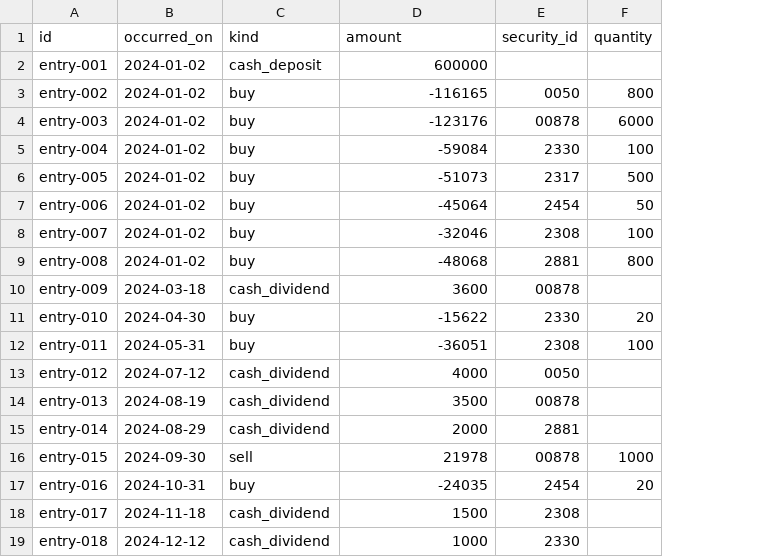
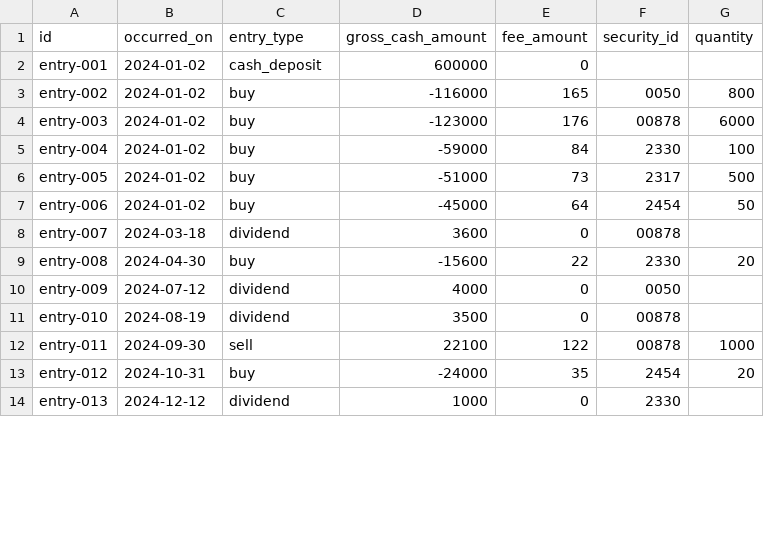
Before and after one commit to hankcraft/ledger-book, a CSV file: apps/api/src/data/demo-ledger.csv, drawn as a sheet; only a part is shown; removed rows and columns are numbered as before the commit, all else as after; the diff covers the shown part only; the diff names each change by its address in the sheet, - before the commit and + after, or states it on an @@ line.

```diff
--- a/apps/api/src/data/demo-ledger.csv
+++ b/apps/api/src/data/demo-ledger.csv
+column E (fee_amount), rows 2-14: 0 | 165 | 176 | 84 | 73 | 64 | 0 | 22 | 0 | 0 | 122 | 35 | 0
-C1: kind
+C1: entry_type
-D1: amount
+D1: gross_cash_amount
-D3 (gross_cash_amount): -116165
+D3 (gross_cash_amount): -116000
-D4 (gross_cash_amount): -123176
+D4 (gross_cash_amount): -123000
-D5 (gross_cash_amount): -59084
+D5 (gross_cash_amount): -59000
-D6 (gross_cash_amount): -51073
+D6 (gross_cash_amount): -51000
-D7 (gross_cash_amount): -45064
+D7 (gross_cash_amount): -45000
-B8 (occurred_on): 2024-01-02
+B8 (occurred_on): 2024-03-18
-C8 (entry_type): buy
+C8 (entry_type): dividend
-D8 (gross_cash_amount): -32046
+D8 (gross_cash_amount): 3600
-F8 (security_id): 2308
+F8 (security_id): 00878
-G8 (quantity): 100
+G8 (quantity): (empty)
-B9 (occurred_on): 2024-01-02
+B9 (occurred_on): 2024-04-30
-D9 (gross_cash_amount): -48068
+D9 (gross_cash_amount): -15600
-F9 (security_id): 2881
+F9 (security_id): 2330
-G9 (quantity): 800
+G9 (quantity): 20
-B10 (occurred_on): 2024-03-18
+B10 (occurred_on): 2024-07-12
-C10 (entry_type): cash_dividend
+C10 (entry_type): dividend
-D10 (gross_cash_amount): 3600
+D10 (gross_cash_amount): 4000
-F10 (security_id): 00878
+F10 (security_id): 0050
-row 11: entry-010 | 2024-04-30 | buy | -15622 | 2330 | 20
-row 12: entry-011 | 2024-05-31 | buy | -36051 | 2308 | 100
-row 13: entry-012 | 2024-07-12 | cash_dividend | 4000 | 0050
-A11 (id): entry-013
+A11 (id): entry-010
-C11 (entry_type): cash_dividend
+C11 (entry_type): dividend
-row 15: entry-014 | 2024-08-29 | cash_dividend | 2000 | 2881
-A12 (id): entry-015
+A12 (id): entry-011
-D12 (gross_cash_amount): 21978
+D12 (gross_cash_amount): 22100
-A13 (id): entry-016
+A13 (id): entry-012
-D13 (gross_cash_amount): -24035
+D13 (gross_cash_amount): -24000
-row 18: entry-017 | 2024-11-18 | cash_dividend | 1500 | 2308
-A14 (id): entry-018
+A14 (id): entry-013
-C14 (entry_type): cash_dividend
+C14 (entry_type): dividend
```
Also changed, not shown: 4 removed rows and 20 edited cells elsewhere in this file, 14 other files.
